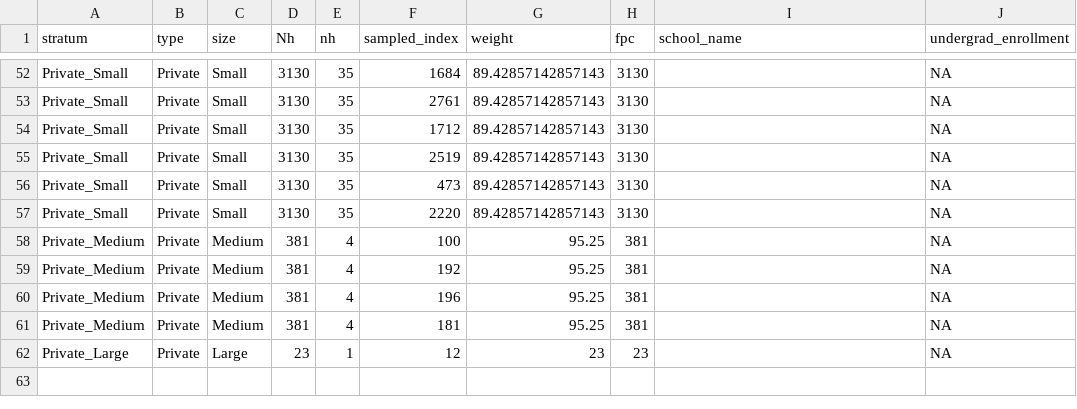
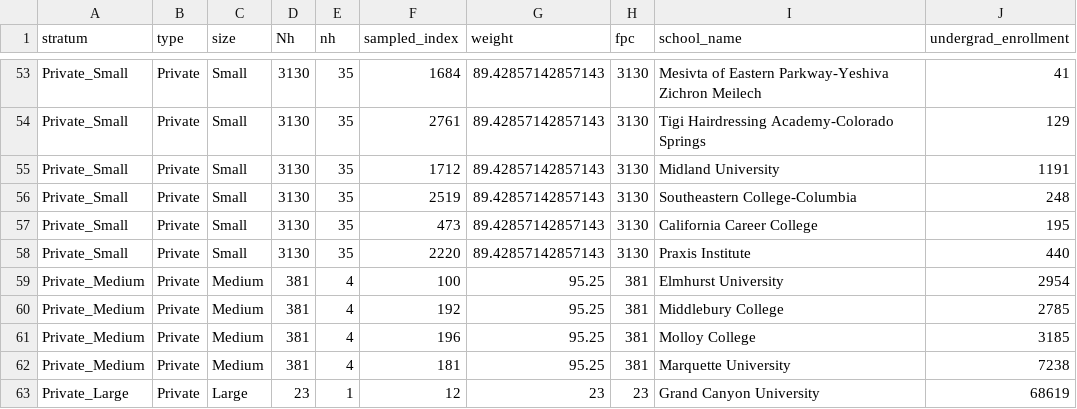
Before and after one commit to yuraheo/Study-Design-Project, a CSV file: question 1.csv, drawn as a sheet; only a part is shown, gaps mark what is left out; addresses are those after the commit; the diff covers the shown part only; the diff names each change by its address in the sheet, - before the commit and + after, or states it on an @@ line.

```diff
--- a/question 1.csv
+++ b/question 1.csv
-I53 (school_name): (empty)
+I53 (school_name): Mesivta of Eastern Parkway-Yeshiva Zichron Meilech
-J53 (undergrad_enrollment): NA
+J53 (undergrad_enrollment): 41
-I54 (school_name): (empty)
+I54 (school_name): Tigi Hairdressing Academy-Colorado Springs
-J54 (undergrad_enrollment): NA
+J54 (undergrad_enrollment): 129
-I55 (school_name): (empty)
+I55 (school_name): Midland University
-J55 (undergrad_enrollment): NA
+J55 (undergrad_enrollment): 1191
-I56 (school_name): (empty)
+I56 (school_name): Southeastern College-Columbia
-J56 (undergrad_enrollment): NA
+J56 (undergrad_enrollment): 248
-I57 (school_name): (empty)
+I57 (school_name): California Career College
-J57 (undergrad_enrollment): NA
+J57 (undergrad_enrollment): 195
-I58 (school_name): (empty)
+I58 (school_name): Praxis Institute
-J58 (undergrad_enrollment): NA
+J58 (undergrad_enrollment): 440
-I59 (school_name): (empty)
+I59 (school_name): Elmhurst University
-J59 (undergrad_enrollment): NA
+J59 (undergrad_enrollment): 2954
-I60 (school_name): (empty)
+I60 (school_name): Middlebury College
-J60 (undergrad_enrollment): NA
+J60 (undergrad_enrollment): 2785
-I61 (school_name): (empty)
+I61 (school_name): Molloy College
-J61 (undergrad_enrollment): NA
+J61 (undergrad_enrollment): 3185
-I62 (school_name): (empty)
+I62 (school_name): Marquette University
-J62 (undergrad_enrollment): NA
+J62 (undergrad_enrollment): 7238
-I63 (school_name): (empty)
+I63 (school_name): Grand Canyon University
-J63 (undergrad_enrollment): NA
+J63 (undergrad_enrollment): 68619
```
Also changed, not shown: 1 added row and 30 edited cells elsewhere in this file.
